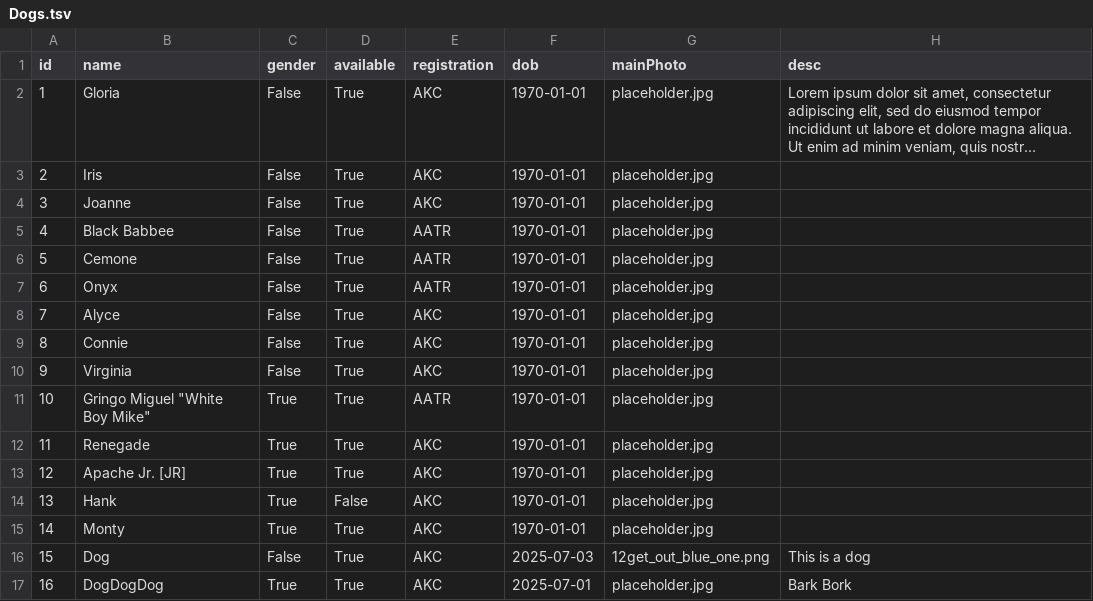
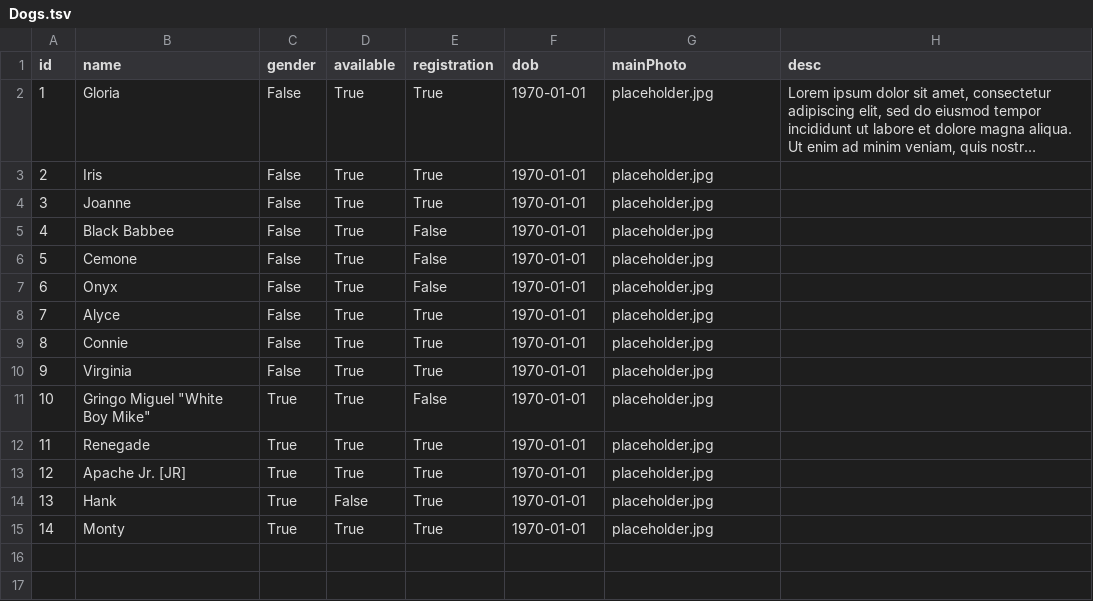
Before and after one commit to MoonBasedKas/SouthernROCAiredalesWebsite, a TSV file: app/Dogs.tsv, drawn as a sheet; long unchanged cells end in …; the diff names each change by its address in the sheet, - before the commit and + after, or states it on an @@ line.

Commit message:
Change registration to boolean

```diff
--- a/app/Dogs.tsv
+++ b/app/Dogs.tsv
-E2:E4 (registration): AKC
+E2:E4 (registration): True
-E5:E7 (registration): AATR
+E5:E7 (registration): False
-E8:E10 (registration): AKC
+E8:E10 (registration): True
-E11 (registration): AATR
+E11 (registration): False
-E12:E15 (registration): AKC
+E12:E15 (registration): True
-row 16: 15 | Dog | False | True | AKC | 2025-07-03 | 12get_out_blue_one.png | This is a dog
-row 17: 16 | DogDogDog | True | True | AKC | 2025-07-01 | placeholder.jpg | Bark Bork
```
